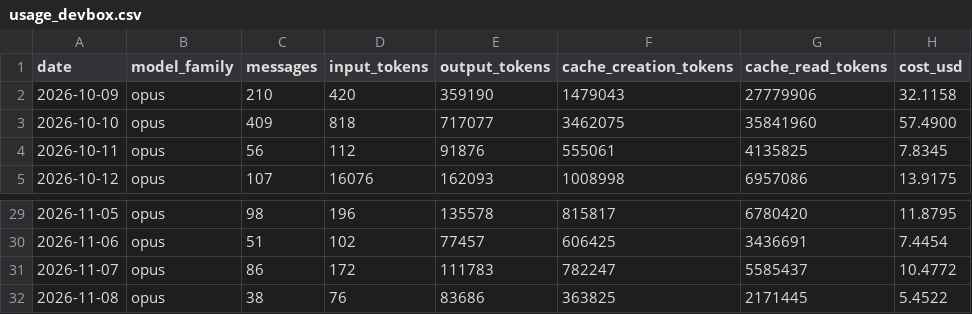
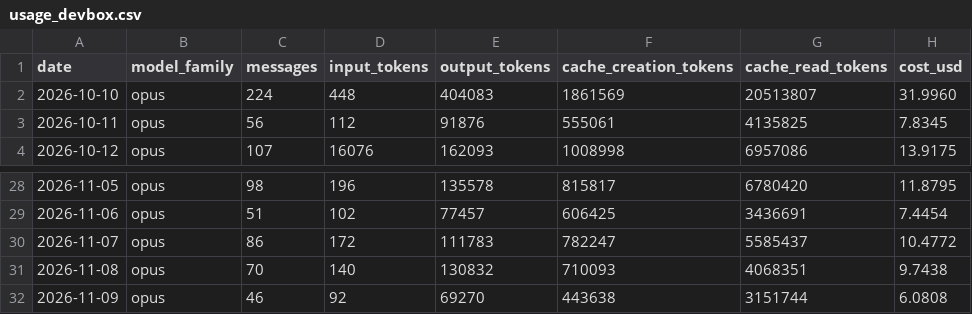
Before and after one commit to mitch-zink/mitch-zink, a CSV file: data/usage_devbox.csv, drawn as a sheet; only a part is shown, gaps mark what is left out.

Commit message:
chore: refresh claude-spend chart (devbox)

```diff
--- a/data/usage_devbox.csv
+++ b/data/usage_devbox.csv
@@ -1,4 +1,3 @@
 date,model_family,messages,input_tokens,output_tokens,cache_creation_tokens,cache_read_tokens,cost_usd
-2026-10-09,opus,210,420,359190,1479043,27779906,32.1158
-2026-10-10,opus,409,818,717077,3462075,35841960,57.4900
+2026-10-10,opus,224,448,404083,1861569,20513807,31.9960
 2026-10-11,opus,56,112,91876,555061,4135825,7.8345
@@ -31,2 +30,3 @@ date,model_family,messages,input_tokens,output_tokens,cache_creation_tokens,cach
 2026-11-07,opus,86,172,111783,782247,5585437,10.4772
-2026-11-08,opus,38,76,83686,363825,2171445,5.4522
+2026-11-08,opus,70,140,130832,710093,4068351,9.7438
+2026-11-09,opus,46,92,69270,443638,3151744,6.0808
```
Also changed, not shown: 2 other files.
